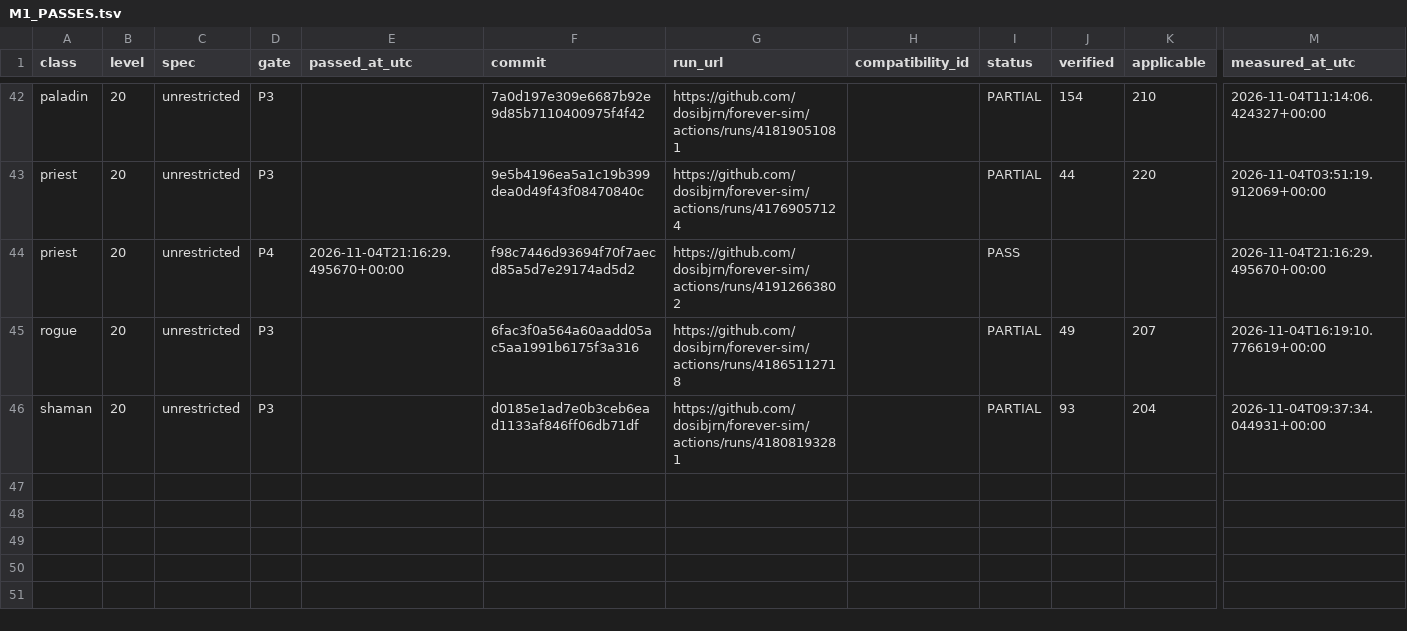
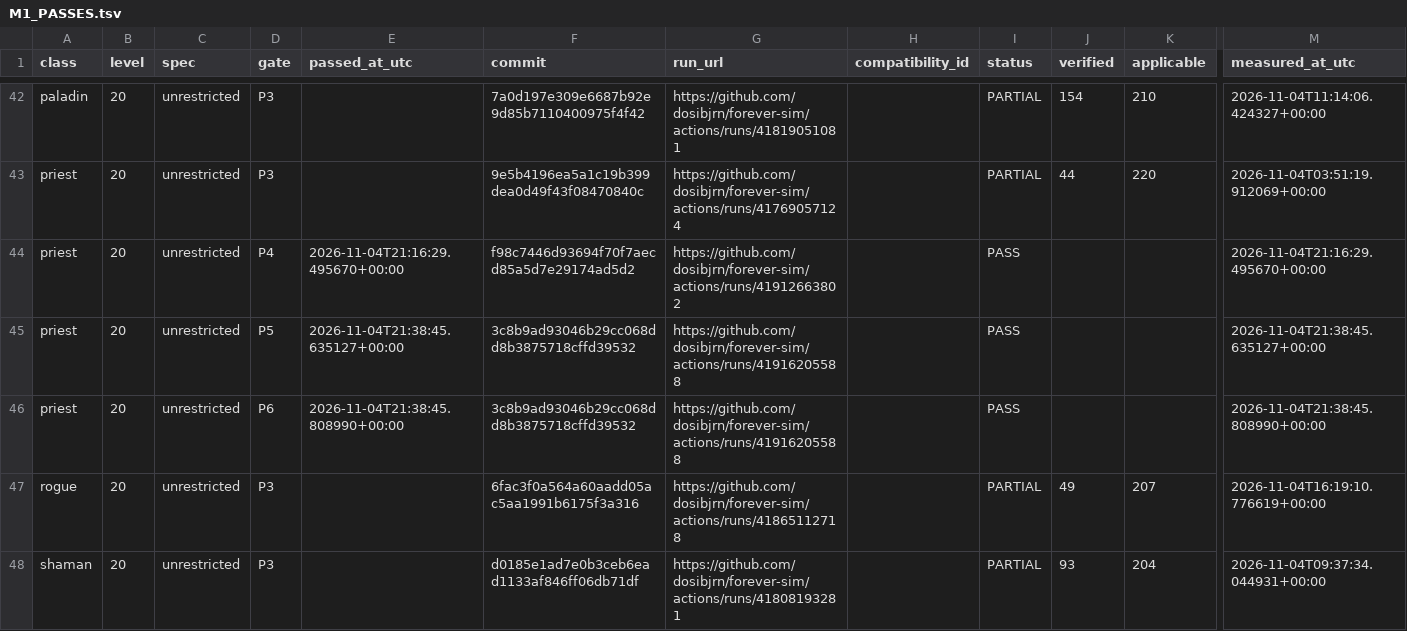
Before and after one commit to dosibjrn/forever-sim, a TSV file: docs/planning/M1_PASSES.tsv, drawn as a sheet; only a part is shown, gaps mark what is left out; rows hold the shown columns only; the diff names each change by its address in the sheet, - before the commit and + after, or states it on an @@ line.

```diff
--- a/docs/planning/M1_PASSES.tsv
+++ b/docs/planning/M1_PASSES.tsv
+row 45: priest | 20 | unrestricted | P5 | 2026-11-04T21:38:45.635127+00:00 | 3c8b9ad93046b29cc068dd8b3875718cffd39532 | https://github.com/dosibjrn/forever-sim/actions/runs/41916205588 |  | PASS |  |  | 2026-11-04T21:38:45.635127+00:00
+row 46: priest | 20 | unrestricted | P6 | 2026-11-04T21:38:45.808990+00:00 | 3c8b9ad93046b29cc068dd8b3875718cffd39532 | https://github.com/dosibjrn/forever-sim/actions/runs/41916205588 |  | PASS |  |  | 2026-11-04T21:38:45.808990+00:00
```
Also changed, not shown: 1 other file.
